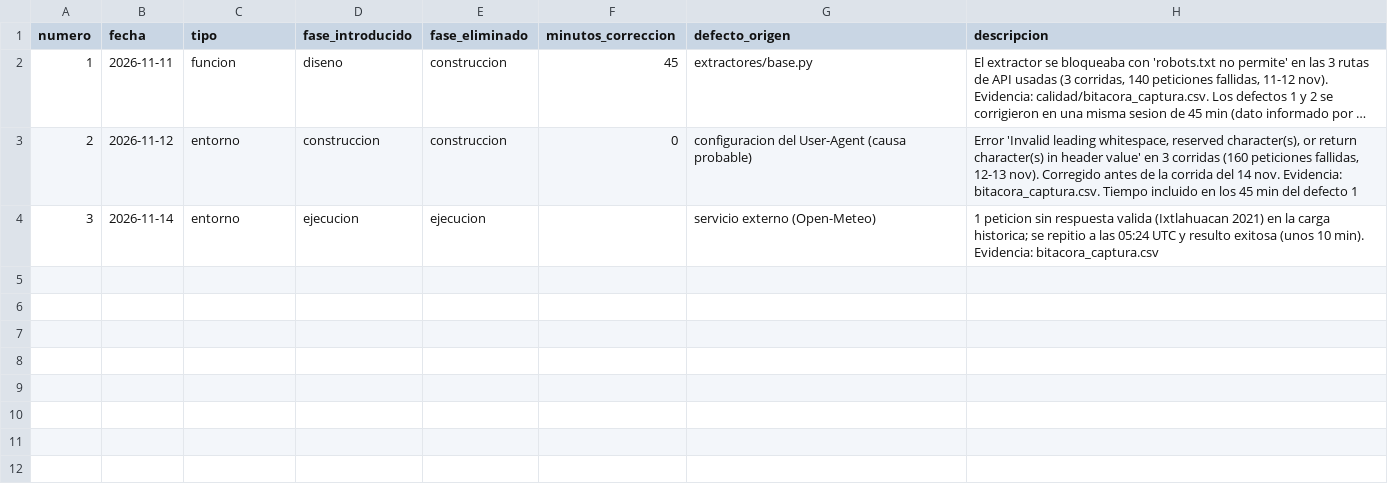
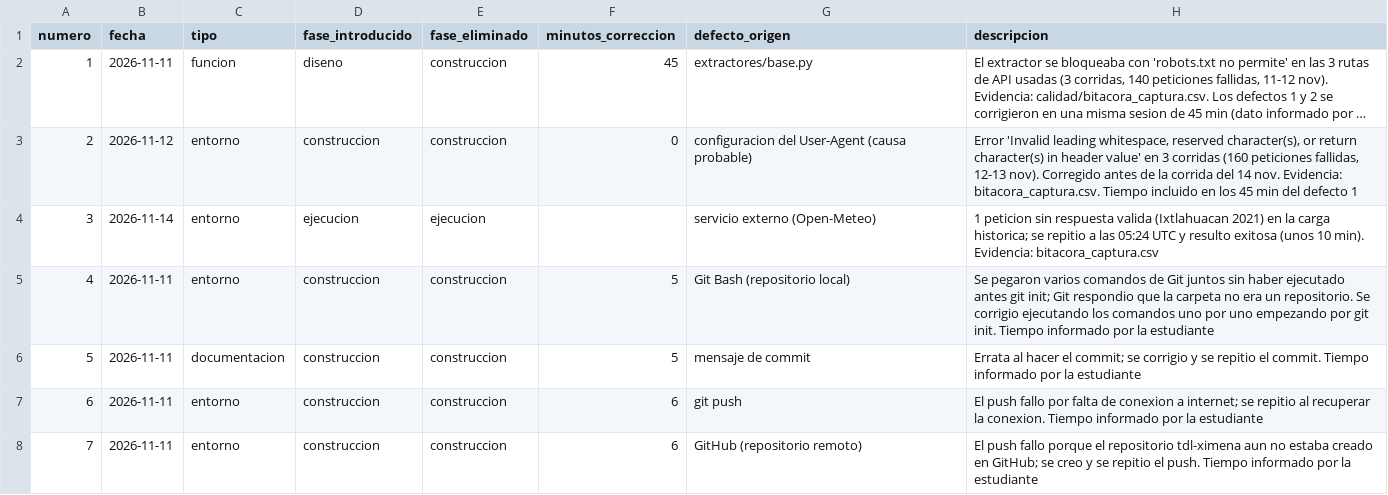
Before and after one commit to Ximenaar1/tdl-ximena, a CSV file: calidad/defectos-ximena.csv, drawn as a sheet; long unchanged cells end in ….

```diff
--- a/calidad/defectos-ximena.csv
+++ b/calidad/defectos-ximena.csv
@@ -4 +4,5 @@ numero,fecha,tipo,fase_introducido,fase_eliminado,minutos_correccion,defecto_ori
 3,2026-11-14,entorno,ejecucion,ejecucion,,servicio externo (Open-Meteo),1 peticion sin respuesta valida (Ixtlahuacan 2021) en la carga historica; se repitio a las 05:24 UTC y resulto exitosa (unos 10 min). Evidencia: bitacora_captura.csv
+4,2026-11-11,entorno,construccion,construccion,5,Git Bash (repositorio local),Se pegaron varios comandos de Git juntos sin haber ejecutado antes git init; Git respondio que la carpeta no era un repositorio. Se corrigio ejecutando los comandos uno por uno empezando por git init. Tiempo informado por la estudiante
+5,2026-11-11,documentacion,construccion,construccion,5,mensaje de commit,Errata al hacer el commit; se corrigio y se repitio el commit. Tiempo informado por la estudiante
+6,2026-11-11,entorno,construccion,construccion,6,git push,El push fallo por falta de conexion a internet; se repitio al recuperar la conexion. Tiempo informado por la estudiante
+7,2026-11-11,entorno,construccion,construccion,6,GitHub (repositorio remoto),El push fallo porque el repositorio tdl-ximena aun no estaba creado en GitHub; se creo y se repitio el push. Tiempo informado por la estudiante
```
Also changed, not shown: 3 other files.
